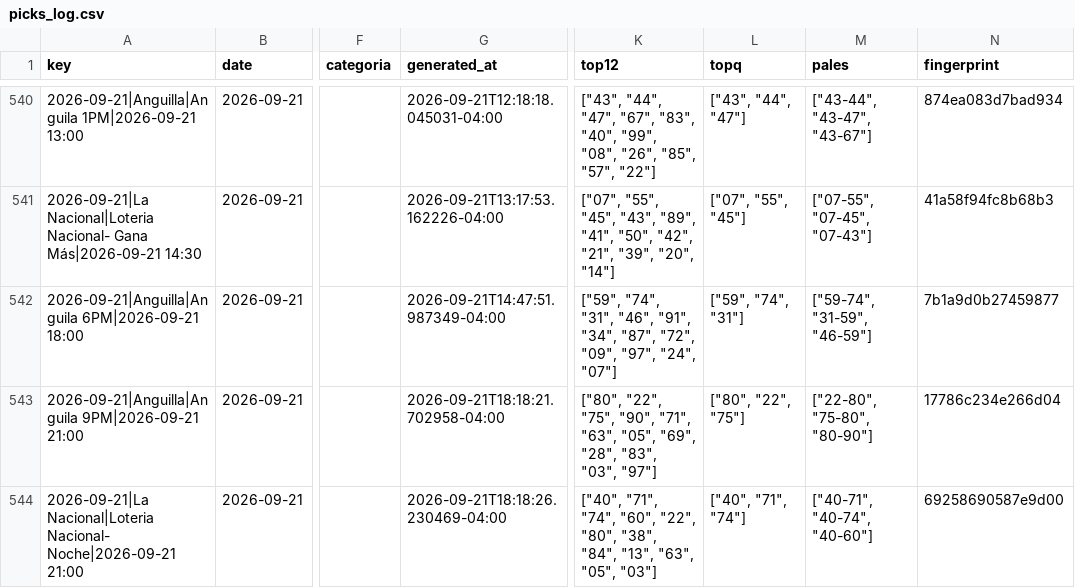
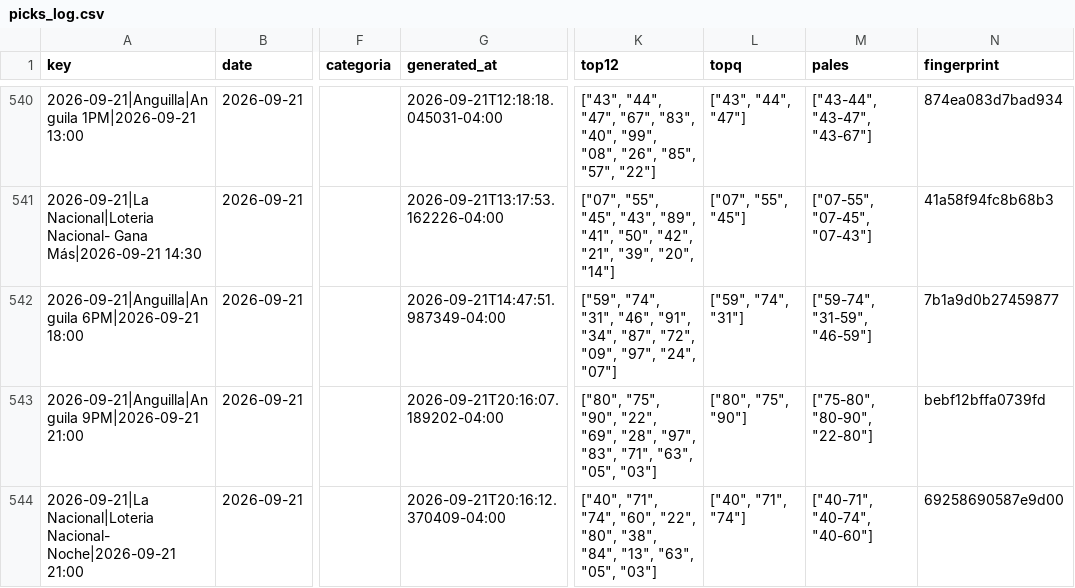
Before and after one commit to carbosota1/CLAUDE-APEX6, a CSV file: data/picks_log.csv, drawn as a sheet; only a part is shown, gaps mark what is left out; the diff names each change by its address in the sheet, - before the commit and + after, or states it on an @@ line.

```diff
--- a/data/picks_log.csv
+++ b/data/picks_log.csv
-G543 (generated_at): 2026-09-21T18:18:21.702958-04:00
+G543 (generated_at): 2026-09-21T20:16:07.189202-04:00
-K543 (top12): ["80", "22", "75", "90", "71", "63", "05", "69", "28", "83", "03", "97"]
+K543 (top12): ["80", "75", "90", "22", "69", "28", "97", "83", "71", "63", "05", "03"]
-L543 (topq): ["80", "22", "75"]
+L543 (topq): ["80", "75", "90"]
-M543 (pales): ["22-80", "75-80", "80-90"]
+M543 (pales): ["75-80", "80-90", "22-80"]
-N543 (fingerprint): 17786c234e266d04
+N543 (fingerprint): bebf12bffa0739fd
-G544 (generated_at): 2026-09-21T18:18:26.230469-04:00
+G544 (generated_at): 2026-09-21T20:16:12.370409-04:00
```
Also changed, not shown: 3 other files.
